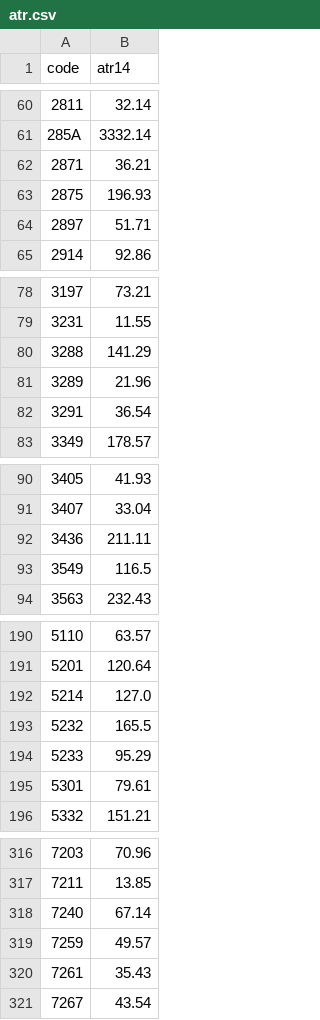
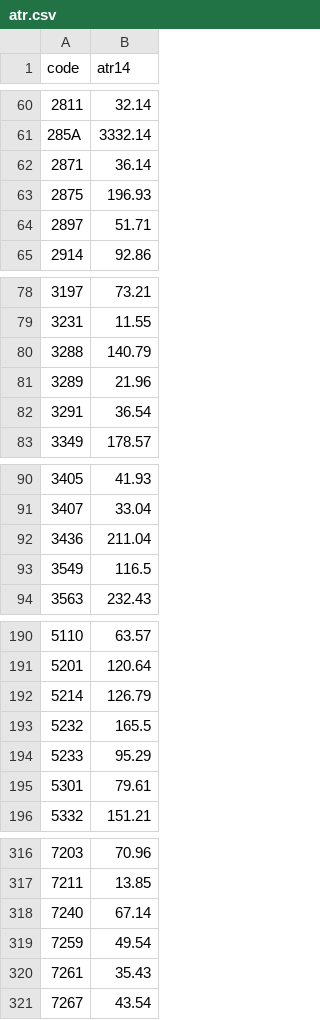
Before and after one commit to yoshiknz-sys/tmap-k7x9, a CSV file: atr.csv, drawn as a sheet; only a part is shown, gaps mark what is left out; the diff covers the shown part only.

Commit message:
update atr

```diff
--- a/atr.csv
+++ b/atr.csv
@@ -61,3 +61,3 @@ code,atr14
 285A,3332.14
-2871,36.21
+2871,36.14
 2875,196.93
@@ -79,3 +79,3 @@ code,atr14
 3231,11.55
-3288,141.29
+3288,140.79
 3289,21.96
@@ -91,3 +91,3 @@ code,atr14
 3407,33.04
-3436,211.11
+3436,211.04
 3549,116.5
@@ -191,3 +191,3 @@ code,atr14
 5201,120.64
-5214,127.0
+5214,126.79
 5232,165.5
@@ -318,3 +318,3 @@ code,atr14
 7240,67.14
-7259,49.57
+7259,49.54
 7261,35.43
```
Also changed, not shown: 1 edited cell elsewhere in this file.
